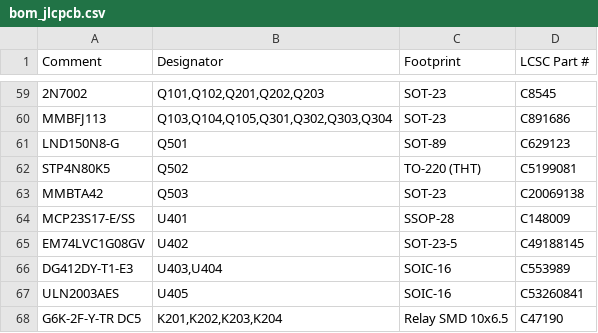
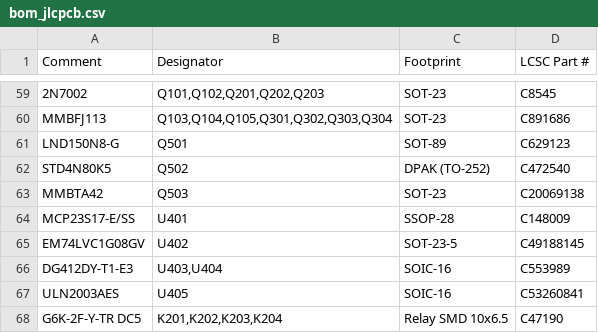
Before and after one commit to johonkanen/tube_preamp_kicad, a CSV file: rev_b/bom/bom_jlcpcb.csv, drawn as a sheet; only a part is shown, gaps mark what is left out.

```diff
--- a/rev_b/bom/bom_jlcpcb.csv
+++ b/rev_b/bom/bom_jlcpcb.csv
@@ -61,3 +61,3 @@ MMBFJ113,"Q103,Q104,Q105,Q301,Q302,Q303,Q304",SOT-23,C891686
 LND150N8-G,Q501,SOT-89,C629123
-STP4N80K5,Q502,TO-220 (THT),C5199081
+STD4N80K5,Q502,DPAK (TO-252),C472540
 MMBTA42,Q503,SOT-23,C20069138
```
Also changed, not shown: 4 other files.
